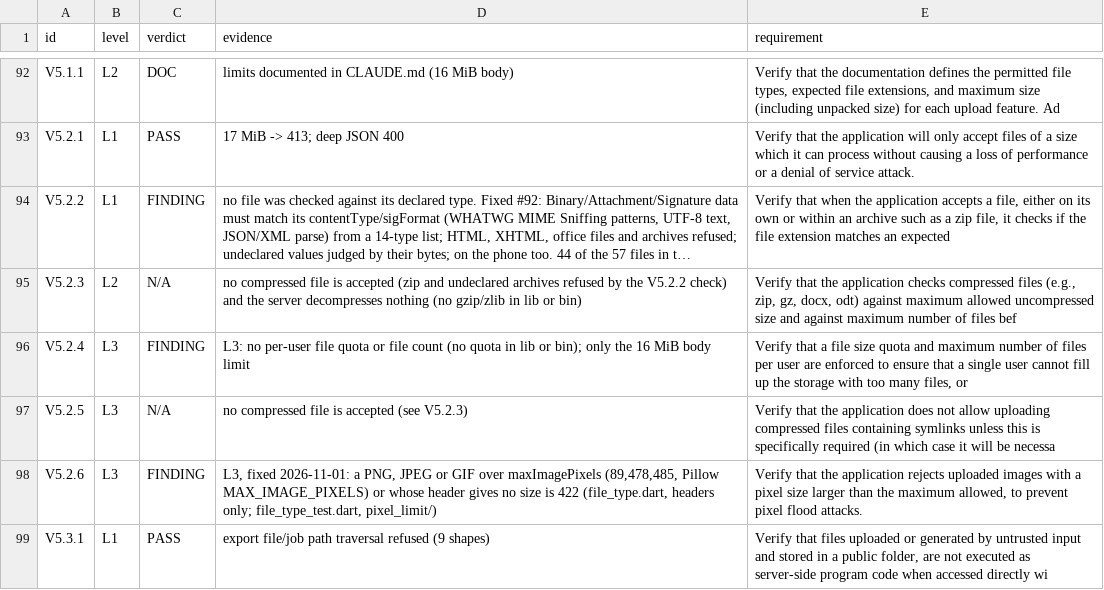
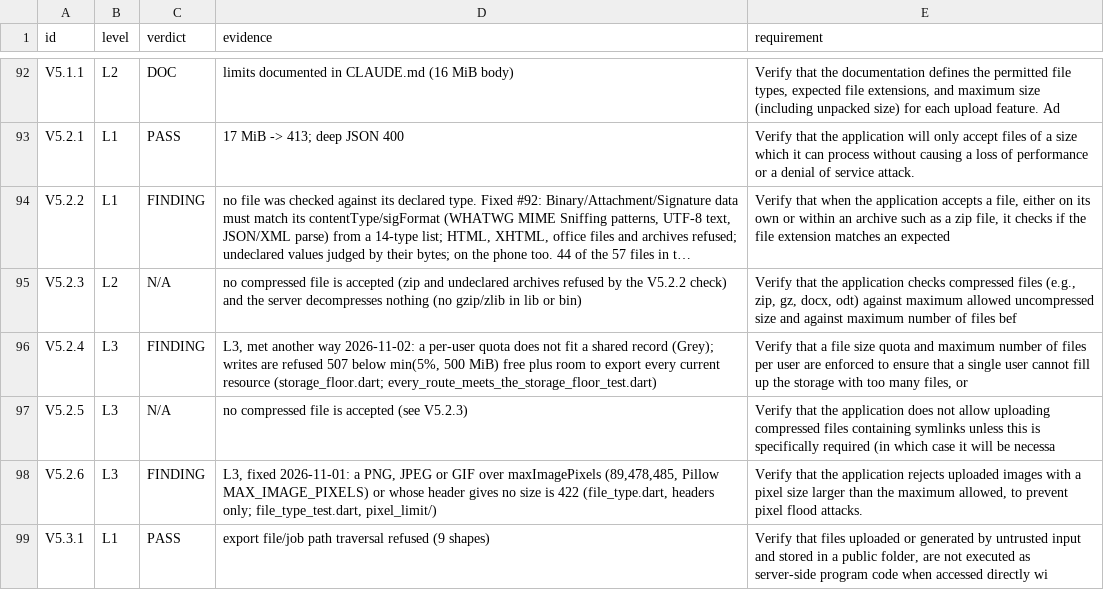
Before and after one commit to fhir-fli/fhirant, a TSV file: packages/fhirant_server/tool/review_2026-10-17/asvs_walk.tsv, drawn as a sheet; only a part is shown, gaps mark what is left out; long unchanged cells end in …; the diff names each change by its address in the sheet, - before the commit and + after, or states it on an @@ line.

```diff
--- a/packages/fhirant_server/tool/review_2026-10-17/asvs_walk.tsv
+++ b/packages/fhirant_server/tool/review_2026-10-17/asvs_walk.tsv
-D96 (evidence): L3: no per-user file quota or file count (no quota in lib or bin); only the 16 MiB body limit
+D96 (evidence): L3, met another way 2026-11-02: a per-user quota does not fit a shared record (Grey); writes are refused 507 below min(5%, 500 MiB) free plus room to export every current resource (storage_floor.dart; every_route_meets_the_storage_floor_test.dart)
```
Also changed, not shown: 42 other files.
